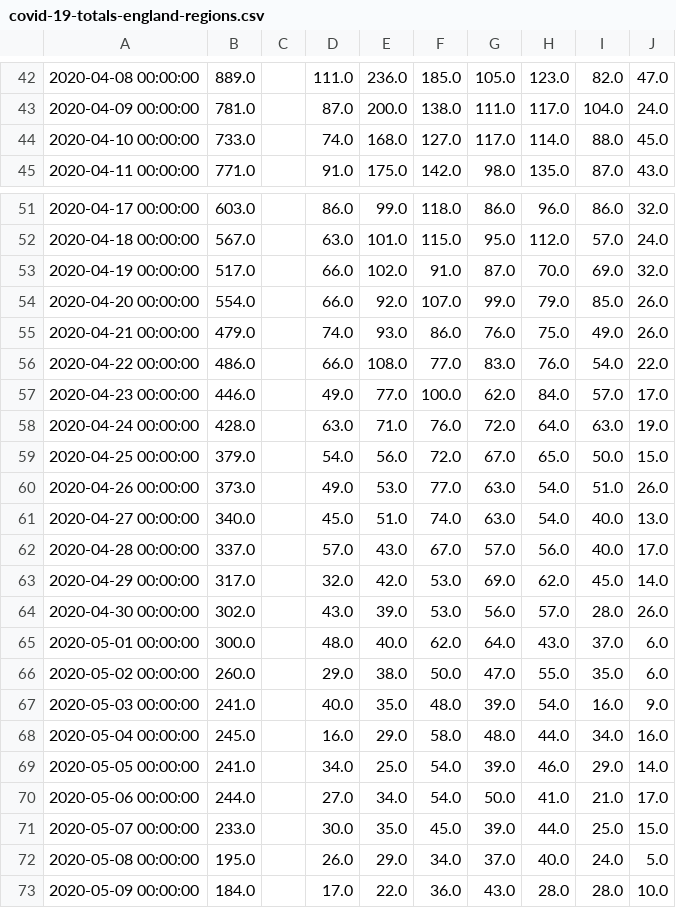
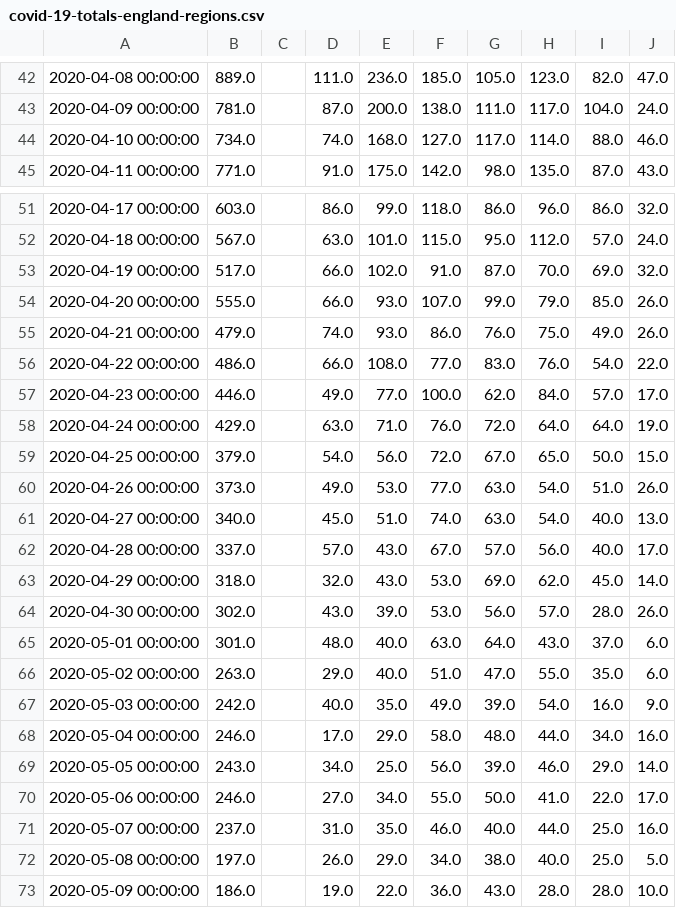
Before and after one commit to davideproment/covid-19-analysis, a CSV file: covid-19-totals-england-regions.csv, drawn as a sheet; only a part is shown, gaps mark what is left out; the diff covers the shown part only; the diff names each change by its address in the sheet, - before the commit and + after, or states it on an @@ line.

Commit message:
data parsed

```diff
--- a/covid-19-totals-england-regions.csv
+++ b/covid-19-totals-england-regions.csv
-B44: 733.0
+B44: 734.0
-J44: 45.0
+J44: 46.0
-B54: 554.0
+B54: 555.0
-E54: 92.0
+E54: 93.0
-B58: 428.0
+B58: 429.0
-I58: 63.0
+I58: 64.0
-B63: 317.0
+B63: 318.0
-E63: 42.0
+E63: 43.0
-B65: 300.0
+B65: 301.0
-F65: 62.0
+F65: 63.0
-B66: 260.0
+B66: 263.0
-E66: 38.0
+E66: 40.0
-F66: 50.0
+F66: 51.0
-B67: 241.0
+B67: 242.0
-F67: 48.0
+F67: 49.0
-B68: 245.0
+B68: 246.0
-D68: 16.0
+D68: 17.0
-B69: 241.0
+B69: 243.0
-F69: 54.0
+F69: 56.0
-B70: 244.0
+B70: 246.0
-F70: 54.0
+F70: 55.0
-I70: 21.0
+I70: 22.0
-B71: 233.0
+B71: 237.0
-D71: 30.0
+D71: 31.0
-F71: 45.0
+F71: 46.0
-G71: 39.0
+G71: 40.0
-J71: 15.0
+J71: 16.0
-B72: 195.0
+B72: 197.0
-G72: 37.0
+G72: 38.0
-I72: 24.0
+I72: 25.0
-B73: 184.0
+B73: 186.0
-D73: 17.0
+D73: 19.0
```
Also changed, not shown: 1 added row and 29 edited cells elsewhere in this file.
